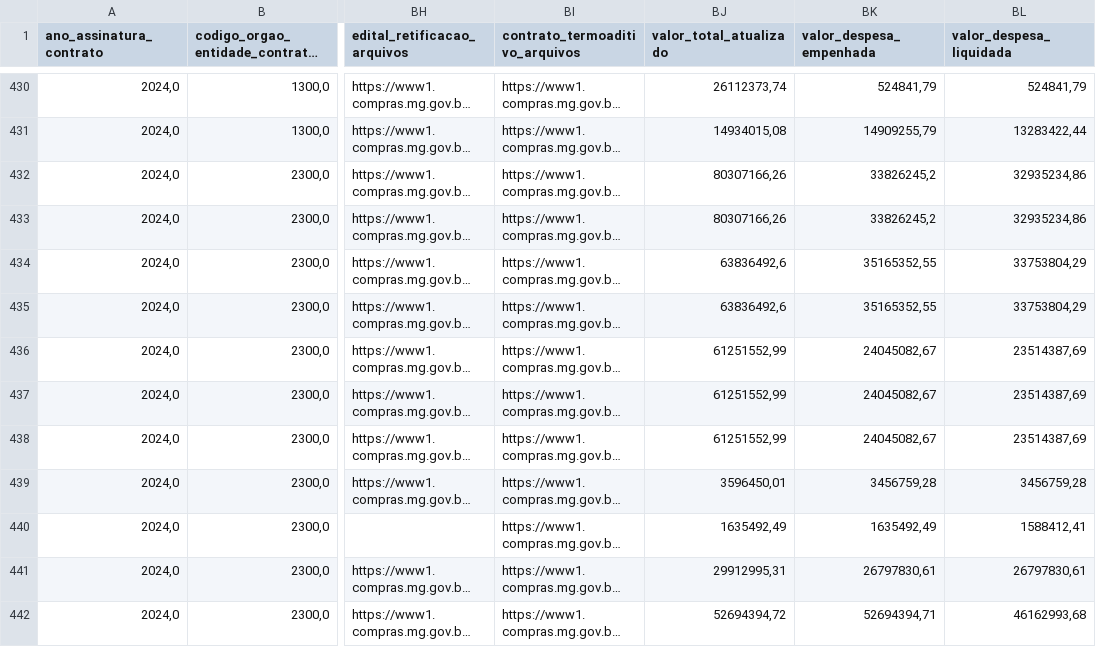
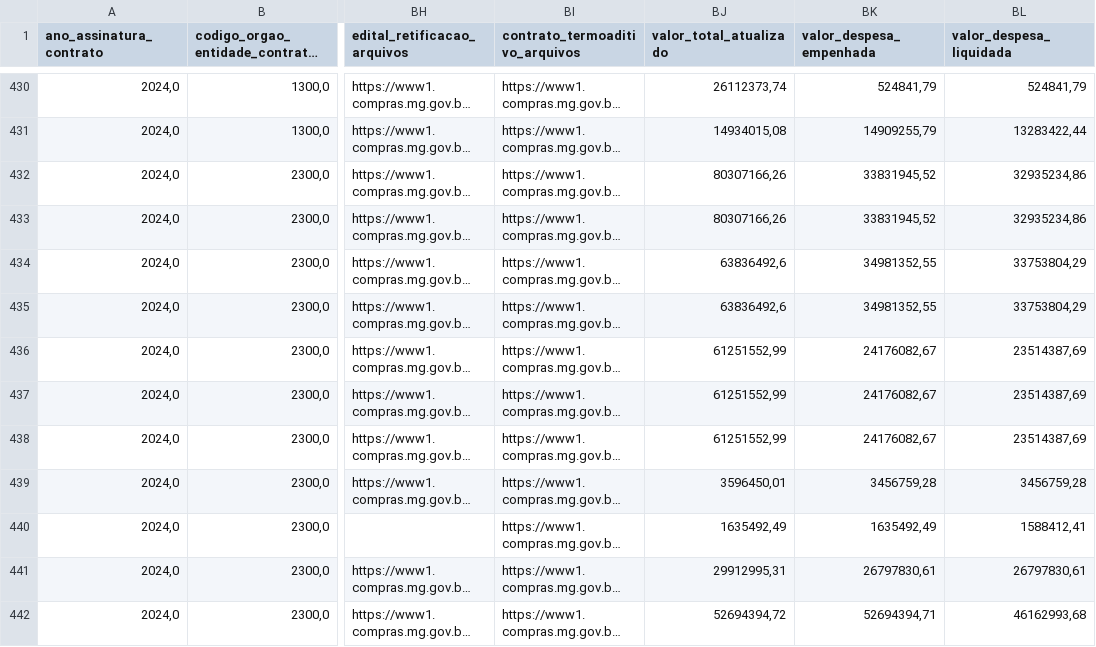
Before and after one commit to transparencia-mg/obras, a CSV file: dataset/data/contratos_siad.csv, drawn as a sheet; only a part is shown, gaps mark what is left out; long unchanged cells end in …; the diff covers the shown part only; the diff names each change by its address in the sheet, - before the commit and + after, or states it on an @@ line.

```diff
--- a/dataset/data/contratos_siad.csv
+++ b/dataset/data/contratos_siad.csv
-BK432:BK433 (valor_despesa_empenhada): 33826245,2
+BK432:BK433 (valor_despesa_empenhada): 33831945,52
-BK434:BK435 (valor_despesa_empenhada): 35165352,55
+BK434:BK435 (valor_despesa_empenhada): 34981352,55
-BK436:BK438 (valor_despesa_empenhada): 24045082,67
+BK436:BK438 (valor_despesa_empenhada): 24176082,67
```
Also changed, not shown: 93 edited cells elsewhere in this file, dataset/data/coordenadas.csv, dataset/data/municipios.csv, 5 other files.
